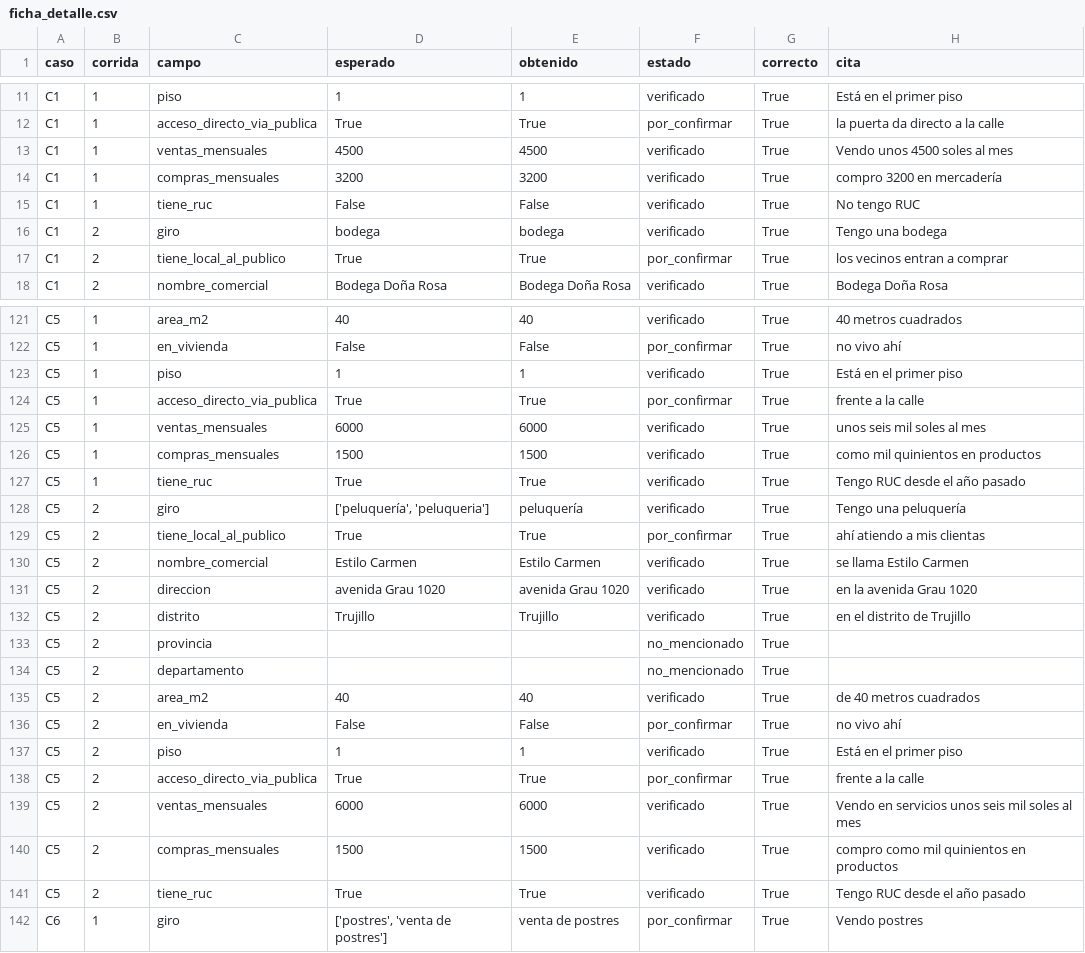
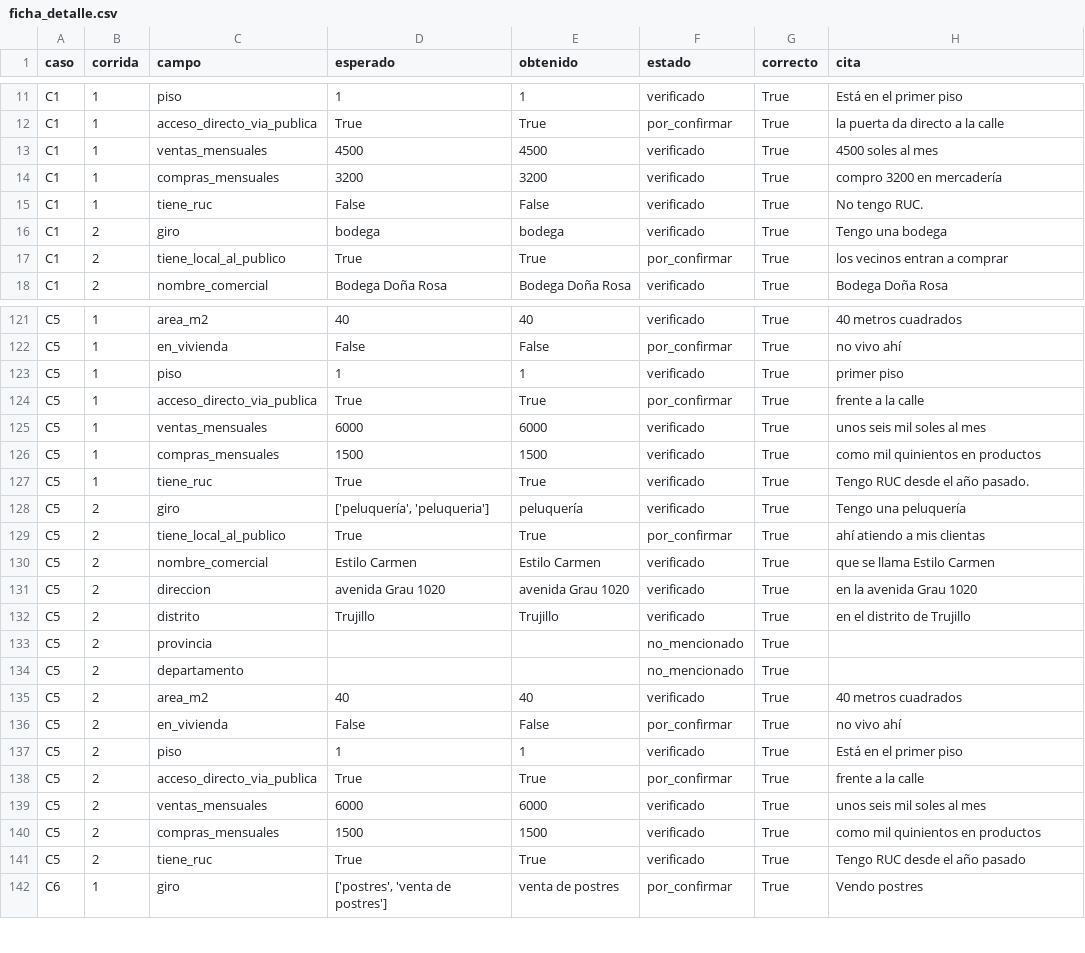
Before and after one commit to mmlis02/Formalizaci-n-de-MYPES, a CSV file: eval/resultados/ficha_detalle.csv, drawn as a sheet; only a part is shown, gaps mark what is left out; the diff covers the shown part only.

```diff
--- a/eval/resultados/ficha_detalle.csv
+++ b/eval/resultados/ficha_detalle.csv
@@ -12,5 +12,5 @@ C1,1,piso,1,1,verificado,True,Está en el primer piso
 C1,1,acceso_directo_via_publica,True,True,por_confirmar,True,la puerta da directo a la calle
-C1,1,ventas_mensuales,4500,4500,verificado,True,Vendo unos 4500 soles al mes
+C1,1,ventas_mensuales,4500,4500,verificado,True,4500 soles al mes
 C1,1,compras_mensuales,3200,3200,verificado,True,compro 3200 en mercadería
-C1,1,tiene_ruc,False,False,verificado,True,No tengo RUC
+C1,1,tiene_ruc,False,False,verificado,True,No tengo RUC.
 C1,2,giro,bodega,bodega,verificado,True,Tengo una bodega
@@ -122,3 +122,3 @@ C5,1,area_m2,40,40,verificado,True,40 metros cuadrados
 C5,1,en_vivienda,False,False,por_confirmar,True,no vivo ahí
-C5,1,piso,1,1,verificado,True,Está en el primer piso
+C5,1,piso,1,1,verificado,True,primer piso
 C5,1,acceso_directo_via_publica,True,True,por_confirmar,True,frente a la calle
@@ -126,6 +126,6 @@ C5,1,ventas_mensuales,6000,6000,verificado,True,unos seis mil soles al mes
 C5,1,compras_mensuales,1500,1500,verificado,True,como mil quinientos en productos
-C5,1,tiene_ruc,True,True,verificado,True,Tengo RUC desde el año pasado
+C5,1,tiene_ruc,True,True,verificado,True,Tengo RUC desde el año pasado.
 C5,2,giro,"['peluquería', 'peluqueria']",peluquería,verificado,True,Tengo una peluquería
 C5,2,tiene_local_al_publico,True,True,por_confirmar,True,ahí atiendo a mis clientas
-C5,2,nombre_comercial,Estilo Carmen,Estilo Carmen,verificado,True,se llama Estilo Carmen
+C5,2,nombre_comercial,Estilo Carmen,Estilo Carmen,verificado,True,que se llama Estilo Carmen
 C5,2,direccion,avenida Grau 1020,avenida Grau 1020,verificado,True,en la avenida Grau 1020
@@ -134,3 +134,3 @@ C5,2,provincia,,,no_mencionado,True,
 C5,2,departamento,,,no_mencionado,True,
-C5,2,area_m2,40,40,verificado,True,de 40 metros cuadrados
+C5,2,area_m2,40,40,verificado,True,40 metros cuadrados
 C5,2,en_vivienda,False,False,por_confirmar,True,no vivo ahí
@@ -138,4 +138,4 @@ C5,2,piso,1,1,verificado,True,Está en el primer piso
 C5,2,acceso_directo_via_publica,True,True,por_confirmar,True,frente a la calle
-C5,2,ventas_mensuales,6000,6000,verificado,True,Vendo en servicios unos seis mil soles al mes
-C5,2,compras_mensuales,1500,1500,verificado,True,compro como mil quinientos en productos
+C5,2,ventas_mensuales,6000,6000,verificado,True,unos seis mil soles al mes
+C5,2,compras_mensuales,1500,1500,verificado,True,como mil quinientos en productos
 C5,2,tiene_ruc,True,True,verificado,True,Tengo RUC desde el año pasado
```
Also changed, not shown: 24 edited cells elsewhere in this file, logs/costos_llm.csv, 3 other files.
